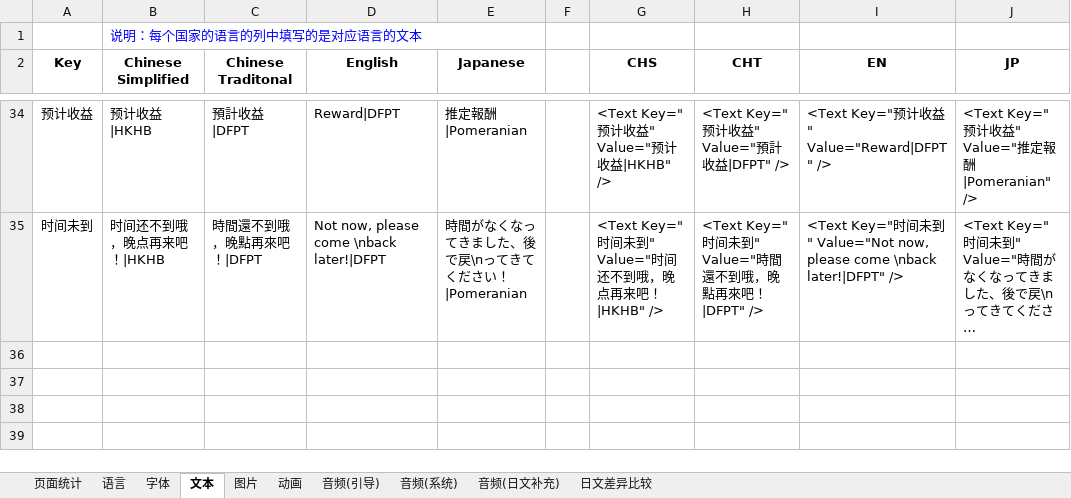
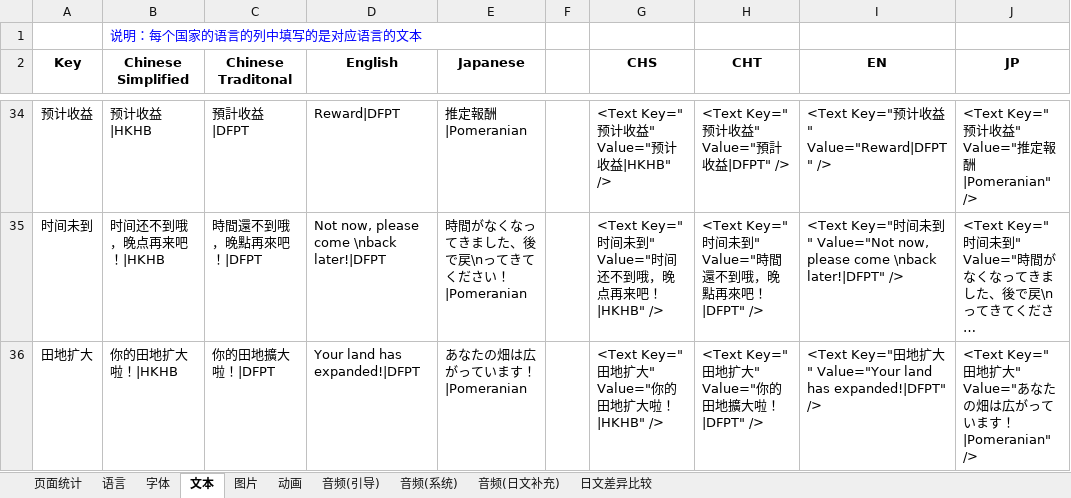
Before and after one commit to EarlyAnt/HankConfig, an Excel workbook: 国际化数据配置.xlsx, sheet 文本, drawn as a sheet; only a part is shown, gaps mark what is left out; long unchanged cells end in …; values as stored, in another font and other column widths than the file's, no borders; table styles not drawn; the diff names each change by its address in the sheet, - before the commit and + after, or states it on an @@ line.

Commit message:
1.I18N.xml配置文件，添加“你的田地扩大啦”的国际化配置。 2.ModuleConfig.xml配置文件，添加庄园页3张图片的配置。

```diff
--- a/国际化数据配置.xlsx (sheet 文本)
+++ b/国际化数据配置.xlsx (sheet 文本)
+row 36: 田地扩大 | 你的田地扩大啦！|HKHB | 你的田地擴大啦！|DFPT | Your land has expanded!|DFPT | あなたの畑は広がっています！|Pomeranian |  | <Text Key="田地扩大" Value="你的田地扩大啦！|HKHB" /> | <Text Key="田地扩大" Value="你的田地擴大啦！|DFPT" /> | <Text Key="田地扩大" Value="Your land has expanded!|DFPT" /> | <Text Key="田地扩大" Value="あなたの畑は広がっています！|Pomeranian" />
```
Also changed, not shown: ConfigBuilder.xlsx, 2 other files.
